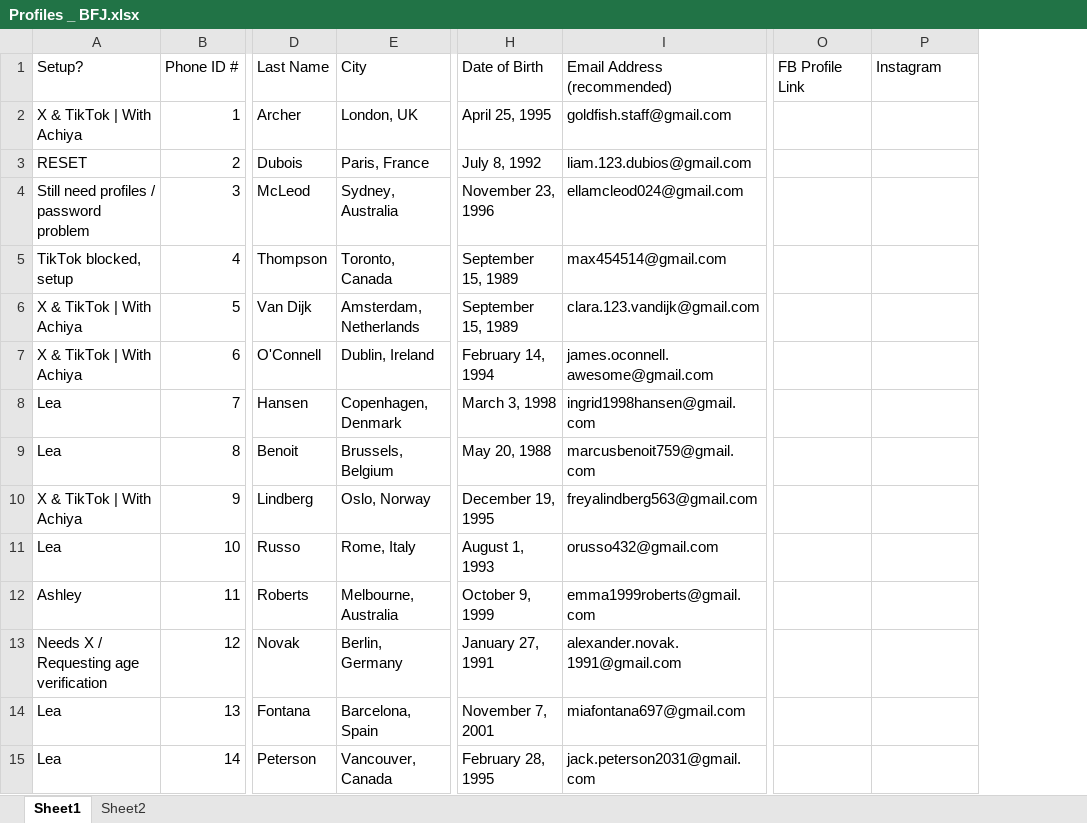
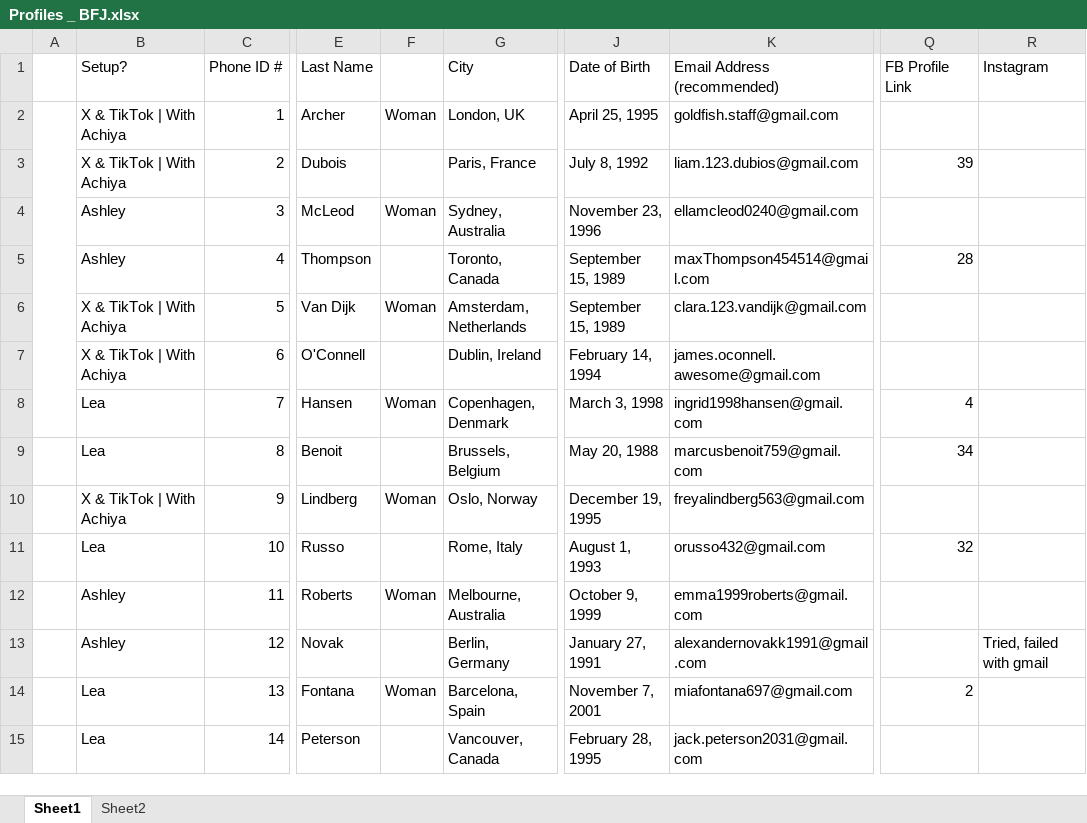
Before and after one commit to tjhv10/Phone_project, an Excel workbook: Profiles _ BFJ.xlsx, sheet Sheet1, drawn as a sheet; only a part is shown, gaps mark what is left out; values as stored, in another font and other column widths than the file's, no cell formats; charts and pictures not drawn; addresses are those after the commit; the diff covers the shown part only; the diff names each change by its address in the sheet, - before the commit and + after, or states it on an @@ line.

```diff
--- a/Profiles _ BFJ.xlsx (sheet Sheet1)
+++ b/Profiles _ BFJ.xlsx (sheet Sheet1)
+column A, empty
+column F, rows 2-14: Woman |  | Woman |  | Woman |  | Woman |  | Woman |  | Woman |  | Woman
-B3 (Setup?): RESET
+B3 (Setup?): X & TikTok | With Achiya
-Q3 (FB Profile Link): (empty)
+Q3 (FB Profile Link): 39
-B4 (Setup?): Still need profiles / password problem
+B4 (Setup?): Ashley
-K4 (Email Address (recommended)): ellamcleod024@gmail.com
+K4 (Email Address (recommended)): ellamcleod0240@gmail.com
-B5 (Setup?): TikTok blocked, setup
+B5 (Setup?): Ashley
-K5 (Email Address (recommended)): max454514@gmail.com
+K5 (Email Address (recommended)): maxThompson454514@gmail.com
-Q5 (FB Profile Link): (empty)
+Q5 (FB Profile Link): 28
-Q8 (FB Profile Link): (empty)
+Q8 (FB Profile Link): 4
-Q9 (FB Profile Link): (empty)
+Q9 (FB Profile Link): 34
-Q11 (FB Profile Link): (empty)
+Q11 (FB Profile Link): 32
-B13 (Setup?): Needs X / Requesting age verification
+B13 (Setup?): Ashley
-K13 (Email Address (recommended)): alexander.novak.1991@gmail.com
+K13 (Email Address (recommended)): alexandernovakk1991@gmail.com
-R13 (Instagram): (empty)
+R13 (Instagram): Tried, failed with gmail
-Q14 (FB Profile Link): (empty)
+Q14 (FB Profile Link): 2
```
Also changed, not shown: 168 added rows and 94 edited cells elsewhere in this sheet, cell formats, 4 other files.
